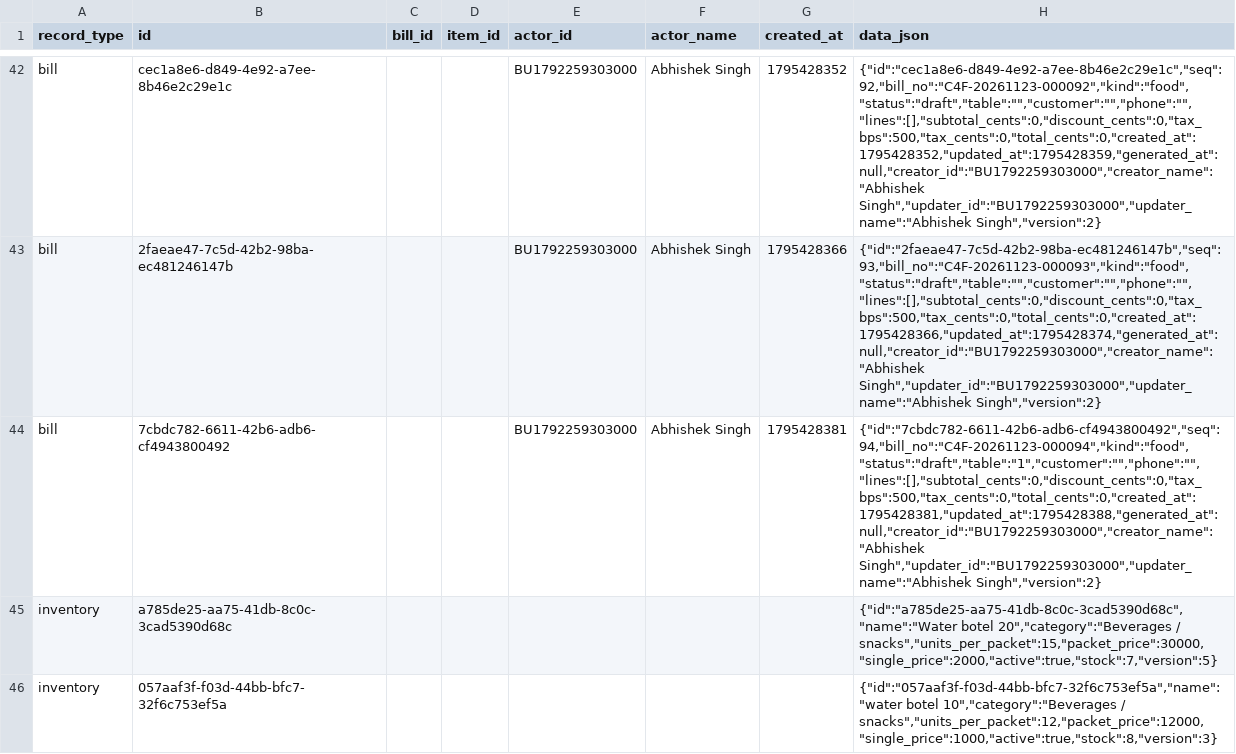
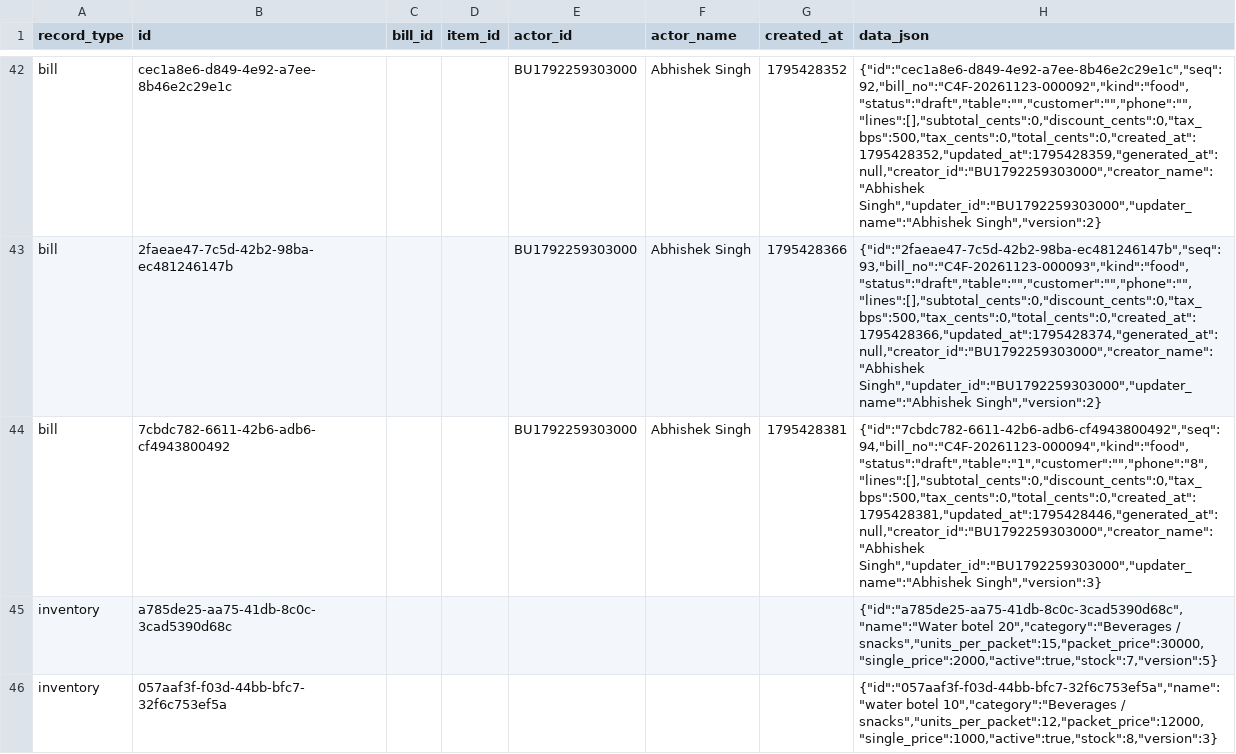
Before and after one commit to BRIJBHAN-SINGH234/call4all, a CSV file: data/billing-records.csv, drawn as a sheet; only a part is shown, gaps mark what is left out; the diff covers the shown part only; the diff names each change by its address in the sheet, - before the commit and + after, or states it on an @@ line.

Commit message:
Update shared billing CSV [skip ci]

```diff
--- a/data/billing-records.csv
+++ b/data/billing-records.csv
-H44 (data_json): {"id":"7cbdc782-6611-42b6-adb6-cf4943800492","seq":94,"bill_no":"C4F-20261123-000094","kind":"food","status":"draft","table":"1","customer":"","phone":"","lines":[],"subtotal_cents":0,"discount_cents":0,"tax_bps":500,"tax_cents":0,"total_cents":0,"created_at":1795428381,"updated_at":1795428388,"generated_at":null,"creator_id":"BU1792259303000","creator_name":"Abhishek Singh","updater_id":"BU1792259303000","updater_name":"Abhishek Singh","version":2}
+H44 (data_json): {"id":"7cbdc782-6611-42b6-adb6-cf4943800492","seq":94,"bill_no":"C4F-20261123-000094","kind":"food","status":"draft","table":"1","customer":"","phone":"8","lines":[],"subtotal_cents":0,"discount_cents":0,"tax_bps":500,"tax_cents":0,"total_cents":0,"created_at":1795428381,"updated_at":1795428446,"generated_at":null,"creator_id":"BU1792259303000","creator_name":"Abhishek Singh","updater_id":"BU1792259303000","updater_name":"Abhishek Singh","version":3}
```
Also changed, not shown: 2 added rows elsewhere in this file.
